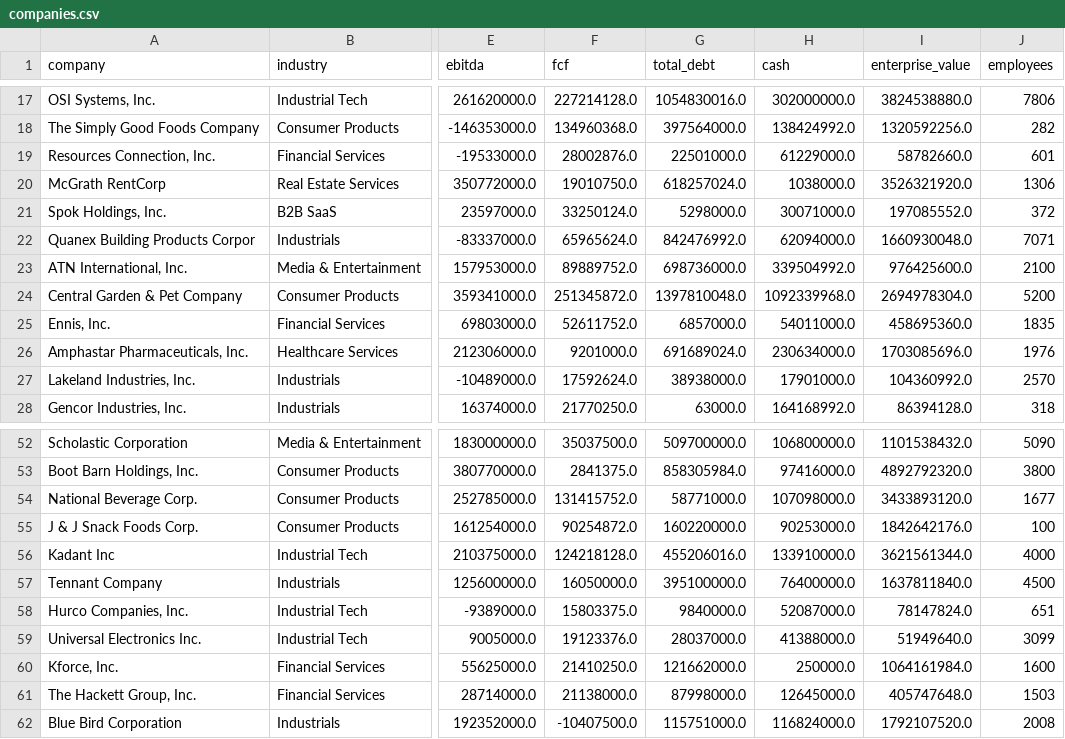
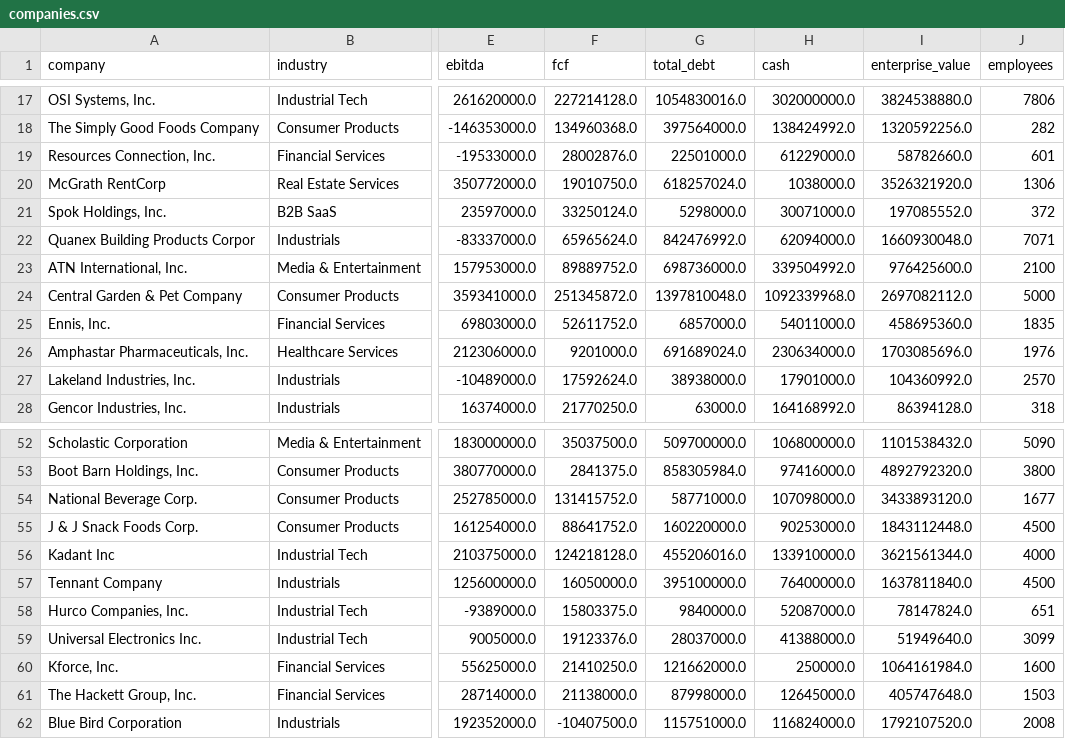
Before and after one commit to Andrei178108/DealScope, a CSV file: data/companies.csv, drawn as a sheet; only a part is shown, gaps mark what is left out; the diff names each change by its address in the sheet, - before the commit and + after, or states it on an @@ line.

```diff
--- a/data/companies.csv
+++ b/data/companies.csv
-I24 (enterprise_value): 2694978304.0
+I24 (enterprise_value): 2697082112.0
-J24 (employees): 5200
+J24 (employees): 5000
-F55 (fcf): 90254872.0
+F55 (fcf): 88641752.0
-I55 (enterprise_value): 1842642176.0
+I55 (enterprise_value): 1843112448.0
-J55 (employees): 100
+J55 (employees): 4500
```
Also changed, not shown: 7 other files.
